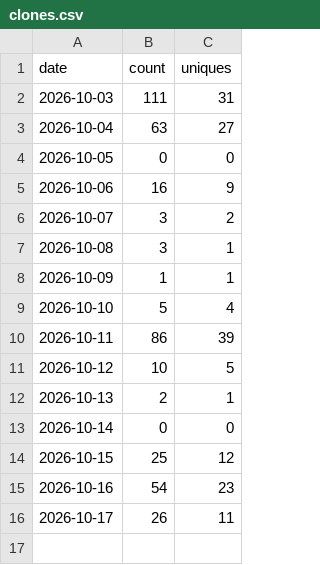
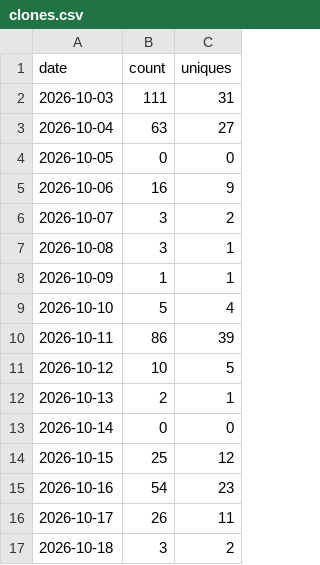
Before and after one commit to FreeGoStudio/Orfeo, a CSV file: data/clones.csv, drawn as a sheet; the diff names each change by its address in the sheet, - before the commit and + after, or states it on an @@ line.

```diff
--- a/data/clones.csv
+++ b/data/clones.csv
+row 17: 2026-10-18 | 3 | 2
```
Also changed, not shown: data/downloads.csv, data/paths_latest.csv, 3 other files.
